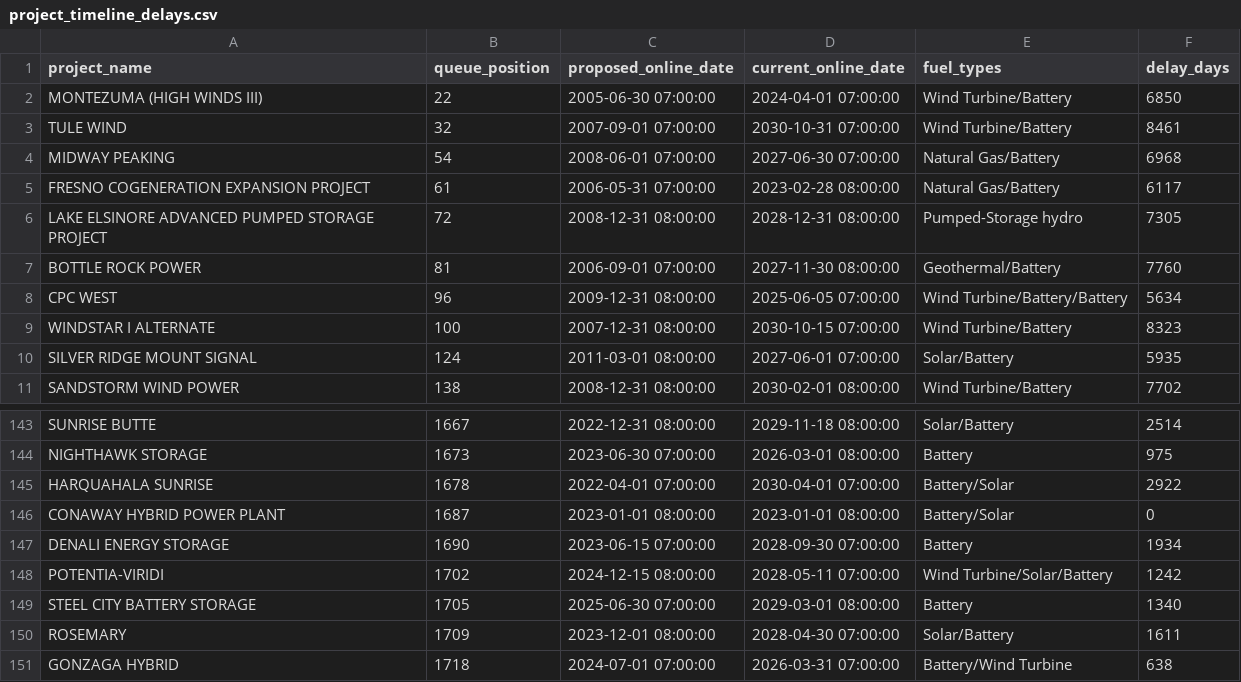
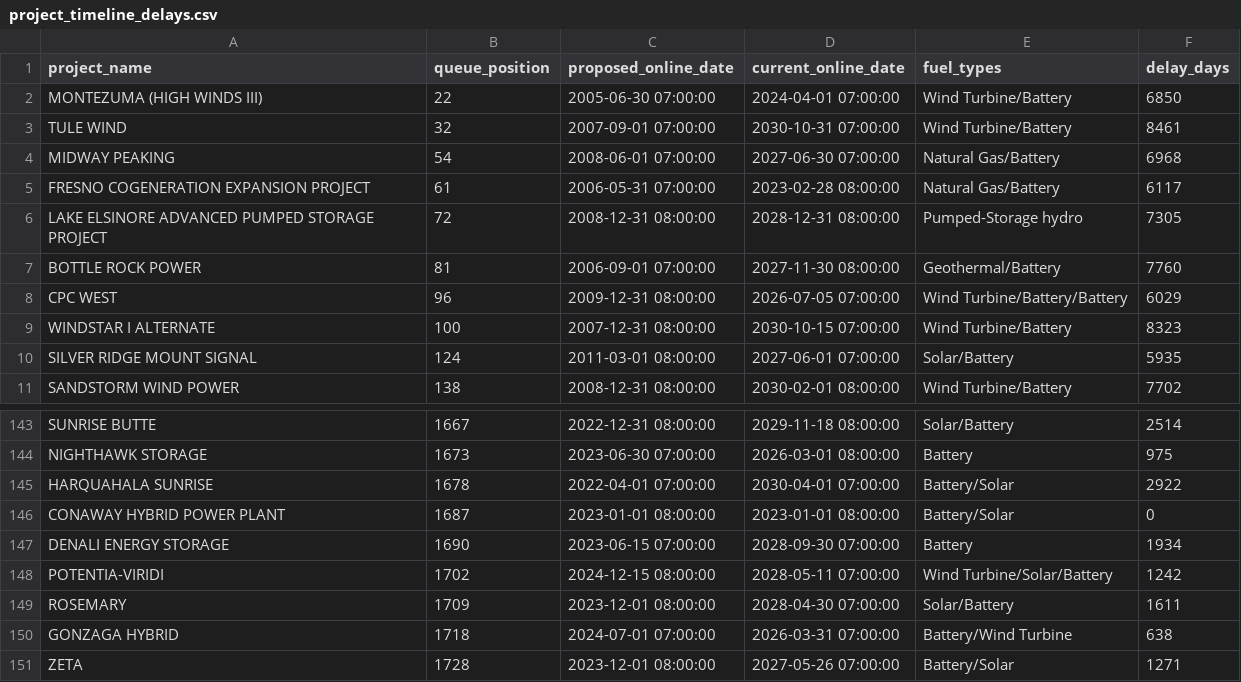
Before and after one commit to gkumarg/caiso-queue, a CSV file: reports/project_timeline_delays.csv, drawn as a sheet; only a part is shown, gaps mark what is left out; the shorter side is filled out with more unchanged rows.

```diff
--- a/reports/project_timeline_delays.csv
+++ b/reports/project_timeline_delays.csv
@@ -7,3 +7,3 @@ LAKE ELSINORE ADVANCED PUMPED STORAGE PROJECT,72,2008-12-31 08:00:00,2028-12-31
 BOTTLE ROCK POWER,81,2006-09-01 07:00:00,2027-11-30 08:00:00,Geothermal/Battery,7760
-CPC WEST,96,2009-12-31 08:00:00,2025-06-05 07:00:00,Wind Turbine/Battery/Battery,5634
+CPC WEST,96,2009-12-31 08:00:00,2026-07-05 07:00:00,Wind Turbine/Battery/Battery,6029
 WINDSTAR I ALTERNATE,100,2007-12-31 08:00:00,2030-10-15 07:00:00,Wind Turbine/Battery,8323
@@ -148,3 +148,2 @@ DENALI ENERGY STORAGE,1690,2023-06-15 07:00:00,2028-09-30 07:00:00,Battery,1934
 POTENTIA-VIRIDI,1702,2024-12-15 08:00:00,2028-05-11 07:00:00,Wind Turbine/Solar/Battery,1242
-STEEL CITY BATTERY STORAGE,1705,2025-06-30 07:00:00,2029-03-01 08:00:00,Battery,1340
 ROSEMARY,1709,2023-12-01 08:00:00,2028-04-30 07:00:00,Solar/Battery,1611
```
Also changed, not shown: reports/capacity_by_fuel.csv, reports/timeline_delay_by_fuel.csv, 7 other files.
